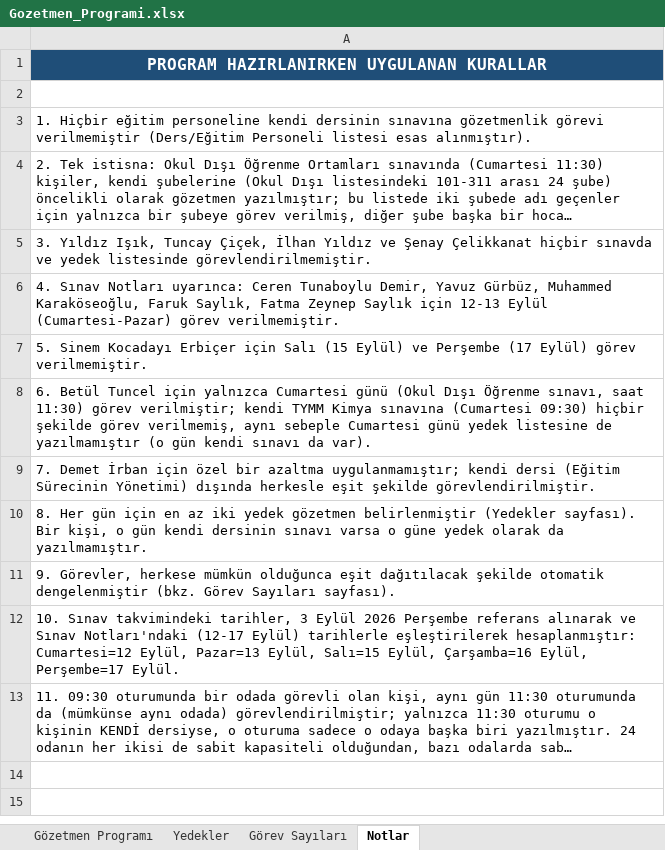
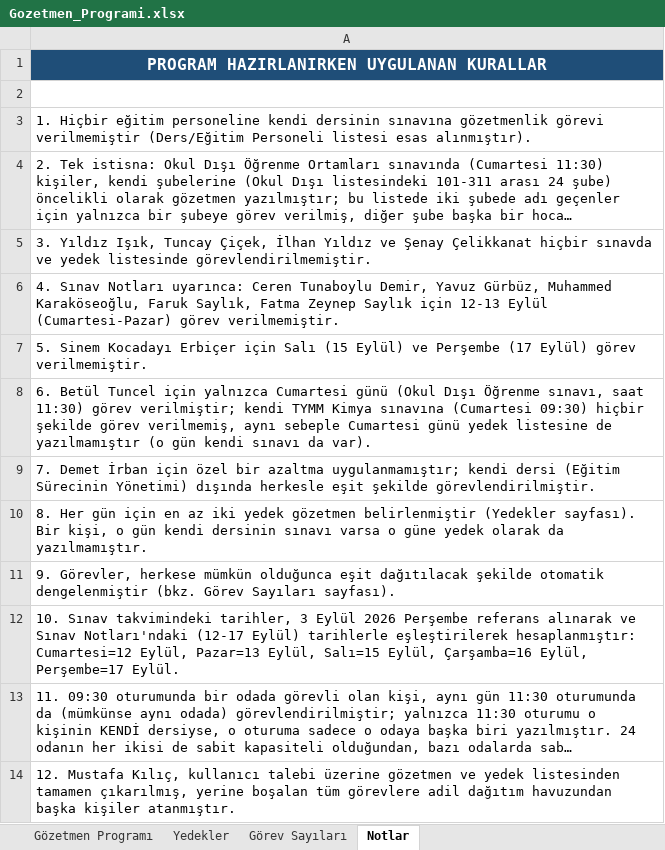
Before and after one commit to celikkanatsenay-hash/Deneme1, an Excel workbook: output/Gozetmen_Programi.xlsx, sheet Notlar, drawn as a sheet; long unchanged cells end in …; values as stored, in another font and other column widths than the file's, no borders; the diff names each change by its address in the sheet, - before the commit and + after, or states it on an @@ line.

```diff
--- a/output/Gozetmen_Programi.xlsx (sheet Notlar)
+++ b/output/Gozetmen_Programi.xlsx (sheet Notlar)
+row 14: 12. Mustafa Kılıç, kullanıcı talebi üzerine gözetmen ve yedek listesinden tamamen çıkarılmış, yerine boşalan tüm görevlere adil dağıtım havuzundan başka kişiler atanmıştır.
```
Also changed, not shown: sheet Gözetmen Programı, sheet Görev Sayıları, sheet Yedekler.
